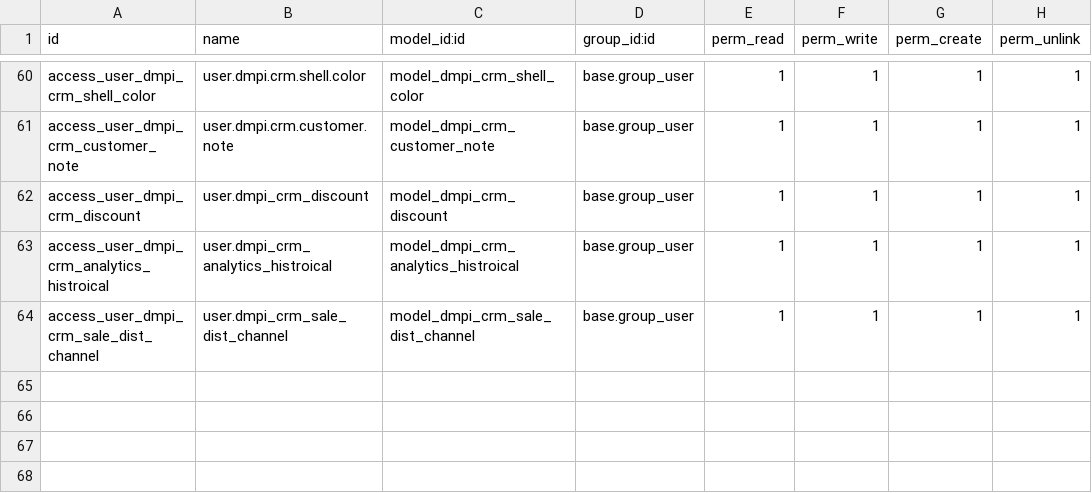
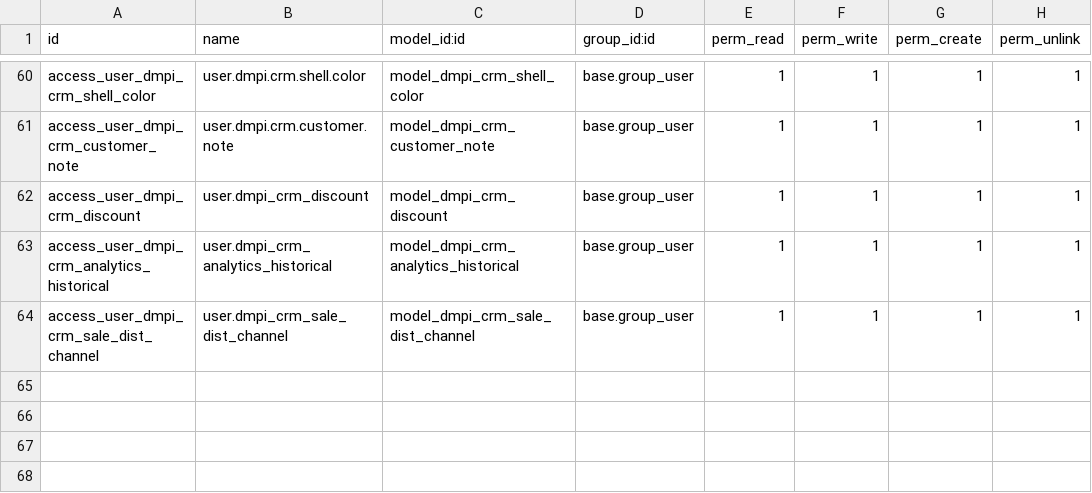
Before and after one commit to toolkt/dmpi_fresh, a CSV file: dmpi_crm/security/ir.model.access.csv, drawn as a sheet; only a part is shown, gaps mark what is left out.

Commit message:
updated analytics report

```diff
--- a/dmpi_crm/security/ir.model.access.csv
+++ b/dmpi_crm/security/ir.model.access.csv
@@ -62,3 +62,3 @@ access_user_dmpi_crm_customer_note,user.dmpi.crm.customer.note,model_dmpi_crm_cu
 access_user_dmpi_crm_discount,user.dmpi_crm_discount,model_dmpi_crm_discount,base.group_user,1,1,1,1
-access_user_dmpi_crm_analytics_histroical,user.dmpi_crm_analytics_histroical,model_dmpi_crm_analytics_histroical,base.group_user,1,1,1,1
+access_user_dmpi_crm_analytics_historical,user.dmpi_crm_analytics_historical,model_dmpi_crm_analytics_historical,base.group_user,1,1,1,1
 access_user_dmpi_crm_sale_dist_channel,user.dmpi_crm_sale_dist_channel,model_dmpi_crm_sale_dist_channel,base.group_user,1,1,1,1
```
Also changed, not shown: 6 other files.
